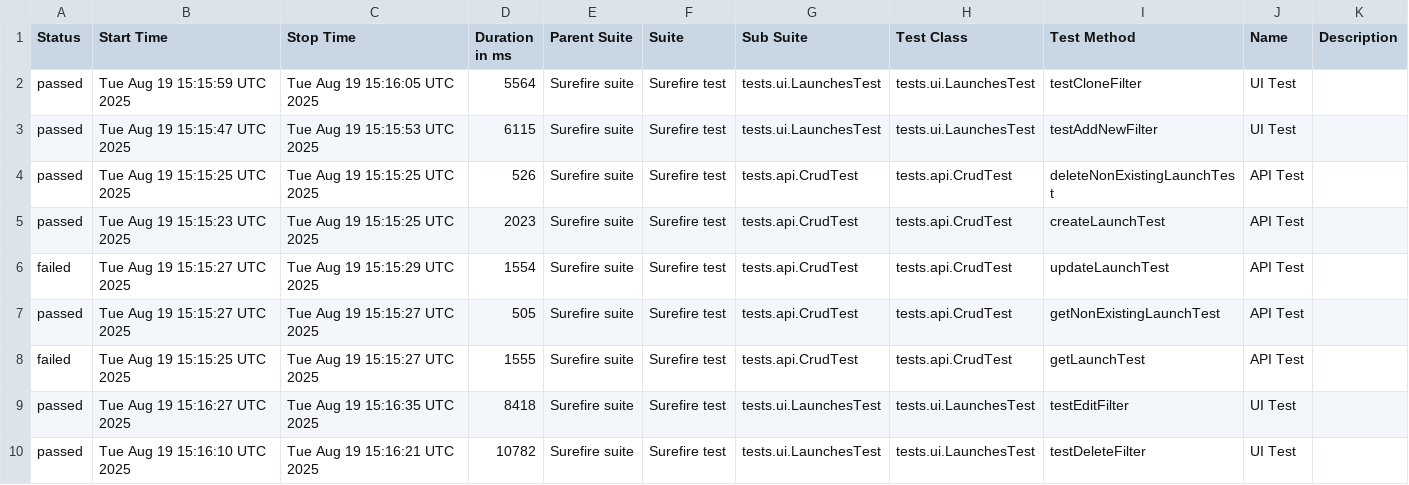
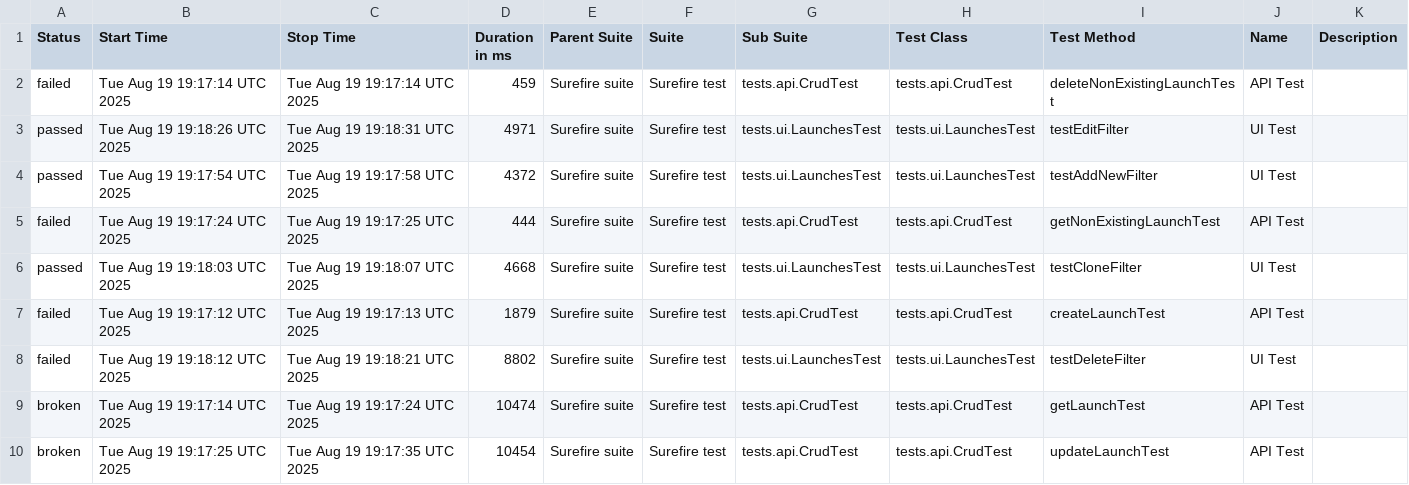
Before and after one commit to Solosnyuk/report-portal-Selenide-Test, a CSV file: data/suites.csv, drawn as a sheet.

```diff
--- a/data/suites.csv
+++ b/data/suites.csv
@@ -1,10 +1,10 @@
 "Status","Start Time","Stop Time","Duration in ms","Parent Suite","Suite","Sub Suite","Test Class","Test Method","Name","Description"
-"passed","Tue Aug 19 15:15:59 UTC 2025","Tue Aug 19 15:16:05 UTC 2025","5564","Surefire suite","Surefire test","tests.ui.LaunchesTest","tests.ui.LaunchesTest","testCloneFilter","UI Test",""
-"passed","Tue Aug 19 15:15:47 UTC 2025","Tue Aug 19 15:15:53 UTC 2025","6115","Surefire suite","Surefire test","tests.ui.LaunchesTest","tests.ui.LaunchesTest","testAddNewFilter","UI Test",""
-"passed","Tue Aug 19 15:15:25 UTC 2025","Tue Aug 19 15:15:25 UTC 2025","526","Surefire suite","Surefire test","tests.api.CrudTest","tests.api.CrudTest","deleteNonExistingLaunchTest","API Test",""
-"passed","Tue Aug 19 15:15:23 UTC 2025","Tue Aug 19 15:15:25 UTC 2025","2023","Surefire suite","Surefire test","tests.api.CrudTest","tests.api.CrudTest","createLaunchTest","API Test",""
-"failed","Tue Aug 19 15:15:27 UTC 2025","Tue Aug 19 15:15:29 UTC 2025","1554","Surefire suite","Surefire test","tests.api.CrudTest","tests.api.CrudTest","updateLaunchTest","API Test",""
-"passed","Tue Aug 19 15:15:27 UTC 2025","Tue Aug 19 15:15:27 UTC 2025","505","Surefire suite","Surefire test","tests.api.CrudTest","tests.api.CrudTest","getNonExistingLaunchTest","API Test",""
-"failed","Tue Aug 19 15:15:25 UTC 2025","Tue Aug 19 15:15:27 UTC 2025","1555","Surefire suite","Surefire test","tests.api.CrudTest","tests.api.CrudTest","getLaunchTest","API Test",""
-"passed","Tue Aug 19 15:16:27 UTC 2025","Tue Aug 19 15:16:35 UTC 2025","8418","Surefire suite","Surefire test","tests.ui.LaunchesTest","tests.ui.LaunchesTest","testEditFilter","UI Test",""
-"passed","Tue Aug 19 15:16:10 UTC 2025","Tue Aug 19 15:16:21 UTC 2025","10782","Surefire suite","Surefire test","tests.ui.LaunchesTest","tests.ui.LaunchesTest","testDeleteFilter","UI Test",""
+"failed","Tue Aug 19 19:17:14 UTC 2025","Tue Aug 19 19:17:14 UTC 2025","459","Surefire suite","Surefire test","tests.api.CrudTest","tests.api.CrudTest","deleteNonExistingLaunchTest","API Test",""
+"passed","Tue Aug 19 19:18:26 UTC 2025","Tue Aug 19 19:18:31 UTC 2025","4971","Surefire suite","Surefire test","tests.ui.LaunchesTest","tests.ui.LaunchesTest","testEditFilter","UI Test",""
+"passed","Tue Aug 19 19:17:54 UTC 2025","Tue Aug 19 19:17:58 UTC 2025","4372","Surefire suite","Surefire test","tests.ui.LaunchesTest","tests.ui.LaunchesTest","testAddNewFilter","UI Test",""
+"failed","Tue Aug 19 19:17:24 UTC 2025","Tue Aug 19 19:17:25 UTC 2025","444","Surefire suite","Surefire test","tests.api.CrudTest","tests.api.CrudTest","getNonExistingLaunchTest","API Test",""
+"passed","Tue Aug 19 19:18:03 UTC 2025","Tue Aug 19 19:18:07 UTC 2025","4668","Surefire suite","Surefire test","tests.ui.LaunchesTest","tests.ui.LaunchesTest","testCloneFilter","UI Test",""
+"failed","Tue Aug 19 19:17:12 UTC 2025","Tue Aug 19 19:17:13 UTC 2025","1879","Surefire suite","Surefire test","tests.api.CrudTest","tests.api.CrudTest","createLaunchTest","API Test",""
+"failed","Tue Aug 19 19:18:12 UTC 2025","Tue Aug 19 19:18:21 UTC 2025","8802","Surefire suite","Surefire test","tests.ui.LaunchesTest","tests.ui.LaunchesTest","testDeleteFilter","UI Test",""
+"broken","Tue Aug 19 19:17:14 UTC 2025","Tue Aug 19 19:17:24 UTC 2025","10474","Surefire suite","Surefire test","tests.api.CrudTest","tests.api.CrudTest","getLaunchTest","API Test",""
+"broken","Tue Aug 19 19:17:25 UTC 2025","Tue Aug 19 19:17:35 UTC 2025","10454","Surefire suite","Surefire test","tests.api.CrudTest","tests.api.CrudTest","updateLaunchTest","API Test",""
```
Also changed, not shown: data/behaviors.csv, 31 other files.
